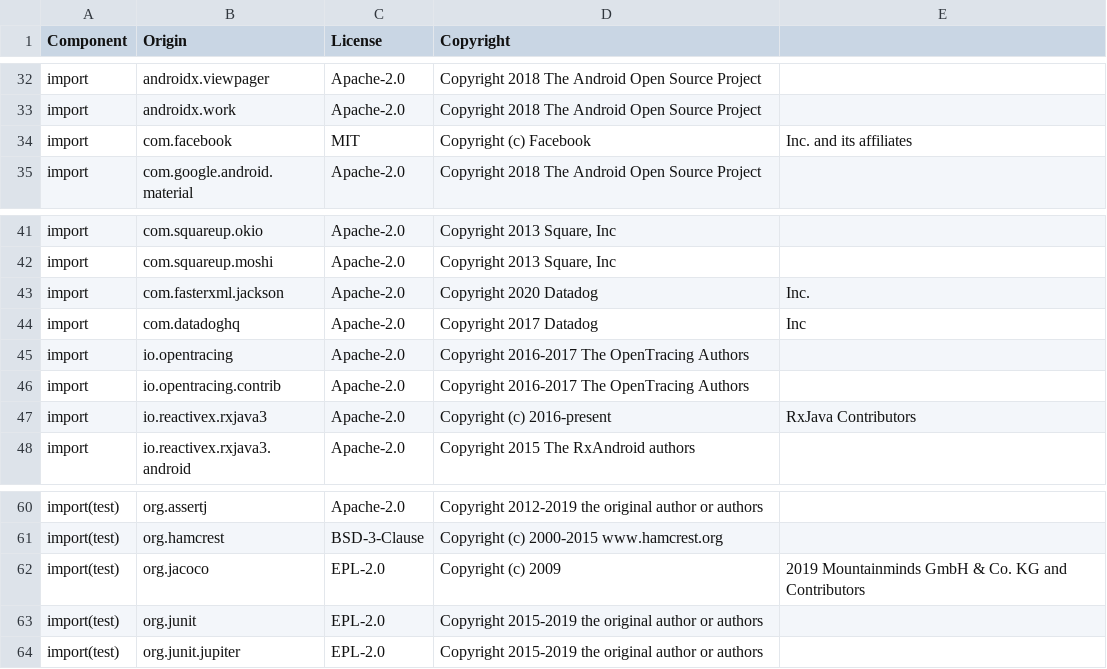
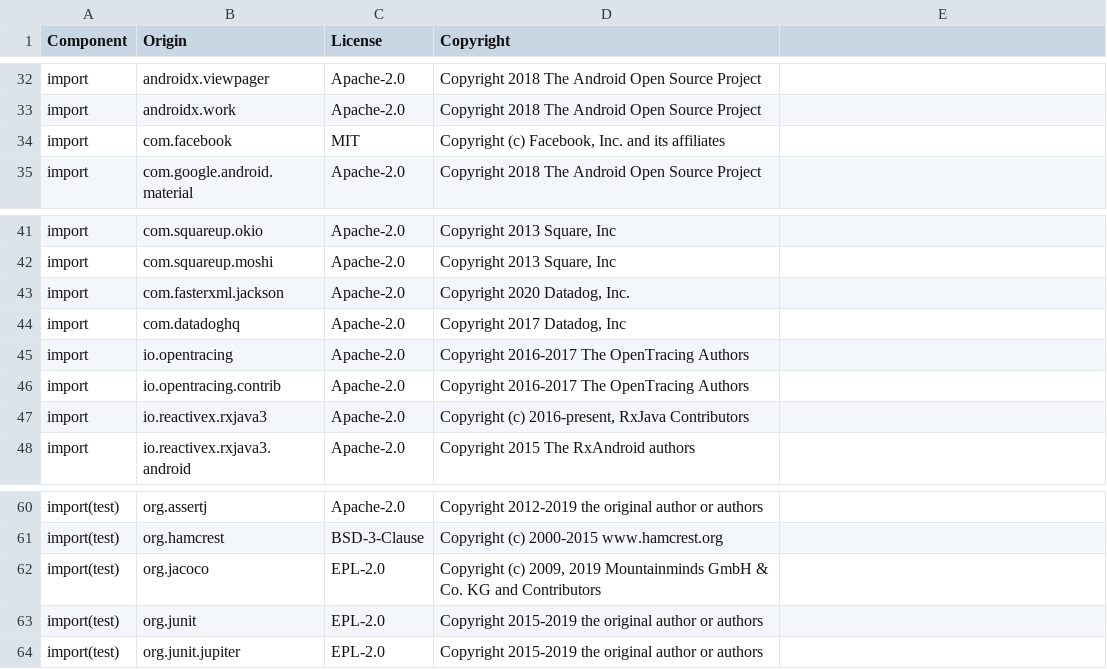
Before and after one commit to DataDog/dd-bridge-android, a CSV file: LICENSE-3rdparty.csv, drawn as a sheet; only a part is shown, gaps mark what is left out.

Commit message:
Update LICENSE-3rdparty.csv

```diff
--- a/LICENSE-3rdparty.csv
+++ b/LICENSE-3rdparty.csv
@@ -33,3 +33,3 @@ import,androidx.viewpager,Apache-2.0,Copyright 2018 The Android Open Source Proj
 import,androidx.work,Apache-2.0,Copyright 2018 The Android Open Source Project
-import,com.facebook,MIT,Copyright (c) Facebook, Inc. and its affiliates
+import,com.facebook,MIT,"Copyright (c) Facebook, Inc. and its affiliates"
 import,com.google.android.material,Apache-2.0,Copyright 2018 The Android Open Source Project
@@ -42,7 +42,7 @@ import,com.squareup.okio,Apache-2.0,"Copyright 2013 Square, Inc"
 import,com.squareup.moshi,Apache-2.0,"Copyright 2013 Square, Inc"
-import,com.fasterxml.jackson,Apache-2.0,Copyright 2020 Datadog, Inc.
-import,com.datadoghq,Apache-2.0,Copyright 2017 Datadog, Inc
+import,com.fasterxml.jackson,Apache-2.0,"Copyright 2020 Datadog, Inc."
+import,com.datadoghq,Apache-2.0,"Copyright 2017 Datadog, Inc"
 import,io.opentracing,Apache-2.0,Copyright 2016-2017 The OpenTracing Authors
 import,io.opentracing.contrib,Apache-2.0,Copyright 2016-2017 The OpenTracing Authors
-import,io.reactivex.rxjava3,Apache-2.0,Copyright (c) 2016-present, RxJava Contributors
+import,io.reactivex.rxjava3,Apache-2.0,"Copyright (c) 2016-present, RxJava Contributors"
 import,io.reactivex.rxjava3.android,Apache-2.0,Copyright 2015 The RxAndroid authors
@@ -61,3 +61,3 @@ import(test),org.assertj,Apache-2.0,Copyright 2012-2019 the original author or a
 import(test),org.hamcrest,BSD-3-Clause,Copyright (c) 2000-2015 www.hamcrest.org
-import(test),org.jacoco,EPL-2.0,Copyright (c) 2009, 2019 Mountainminds GmbH & Co. KG and Contributors
+import(test),org.jacoco,EPL-2.0,"Copyright (c) 2009, 2019 Mountainminds GmbH & Co. KG and Contributors"
 import(test),org.junit,EPL-2.0,Copyright 2015-2019 the original author or authors
```
